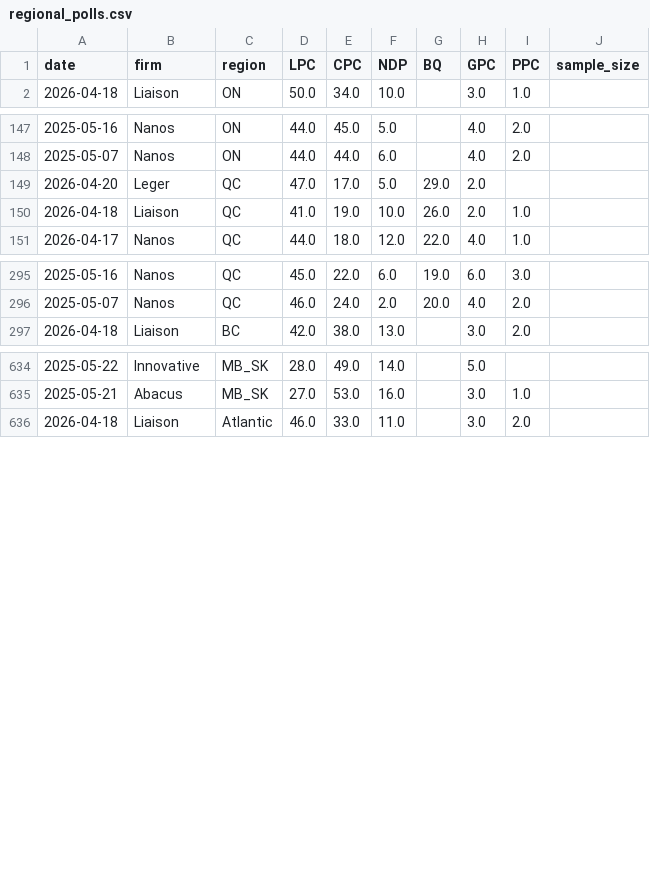
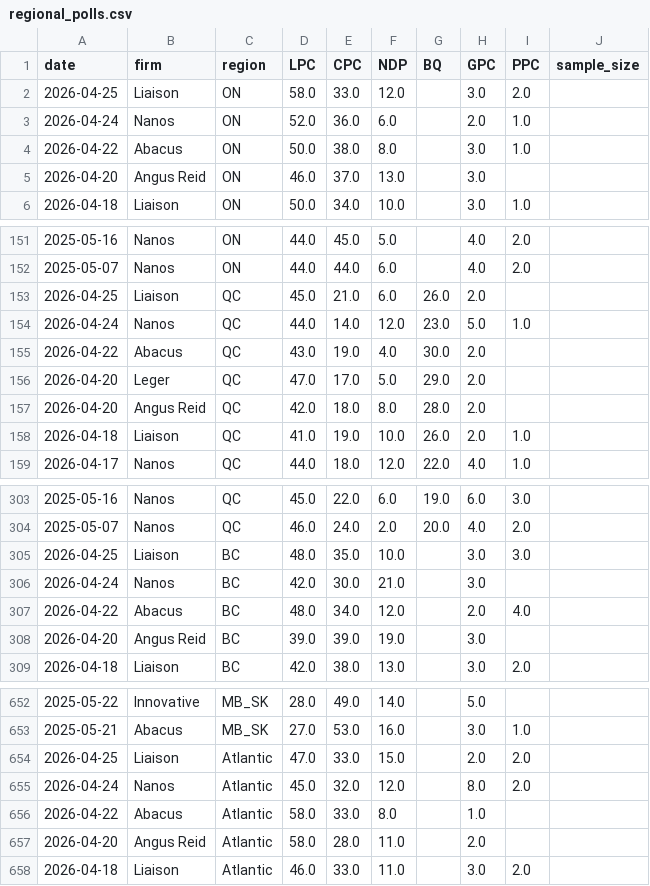
Before and after one commit to SpareRow/CdnPollingModel, a CSV file: regional_polls.csv, drawn as a sheet; only a part is shown, gaps mark what is left out; the diff covers the shown part only; the diff names each change by its address in the sheet, - before the commit and + after, or states it on an @@ line.

```diff
--- a/regional_polls.csv
+++ b/regional_polls.csv
+row 2: 2026-04-25 | Liaison | ON | 58.0 | 33.0 | 12.0 |  | 3.0 | 2.0
+row 3: 2026-04-24 | Nanos | ON | 52.0 | 36.0 | 6.0 |  | 2.0 | 1.0
+row 4: 2026-04-22 | Abacus | ON | 50.0 | 38.0 | 8.0 |  | 3.0 | 1.0
+row 5: 2026-04-20 | Angus Reid | ON | 46.0 | 37.0 | 13.0 |  | 3.0
+row 153: 2026-04-25 | Liaison | QC | 45.0 | 21.0 | 6.0 | 26.0 | 2.0
+row 154: 2026-04-24 | Nanos | QC | 44.0 | 14.0 | 12.0 | 23.0 | 5.0 | 1.0
+row 155: 2026-04-22 | Abacus | QC | 43.0 | 19.0 | 4.0 | 30.0 | 2.0
+row 157: 2026-04-20 | Angus Reid | QC | 42.0 | 18.0 | 8.0 | 28.0 | 2.0
+row 305: 2026-04-25 | Liaison | BC | 48.0 | 35.0 | 10.0 |  | 3.0 | 3.0
+row 306: 2026-04-24 | Nanos | BC | 42.0 | 30.0 | 21.0 |  | 3.0
+row 307: 2026-04-22 | Abacus | BC | 48.0 | 34.0 | 12.0 |  | 2.0 | 4.0
+row 308: 2026-04-20 | Angus Reid | BC | 39.0 | 39.0 | 19.0 |  | 3.0
+row 654: 2026-04-25 | Liaison | Atlantic | 47.0 | 33.0 | 15.0 |  | 2.0 | 2.0
+row 655: 2026-04-24 | Nanos | Atlantic | 45.0 | 32.0 | 12.0 |  | 8.0 | 2.0
+row 656: 2026-04-22 | Abacus | Atlantic | 58.0 | 33.0 | 8.0 |  | 1.0
+row 657: 2026-04-20 | Angus Reid | Atlantic | 58.0 | 28.0 | 11.0 |  | 2.0
```
Also changed, not shown: 6 added rows elsewhere in this file, polling_average.csv, raw_polls.csv, 9 other files.
